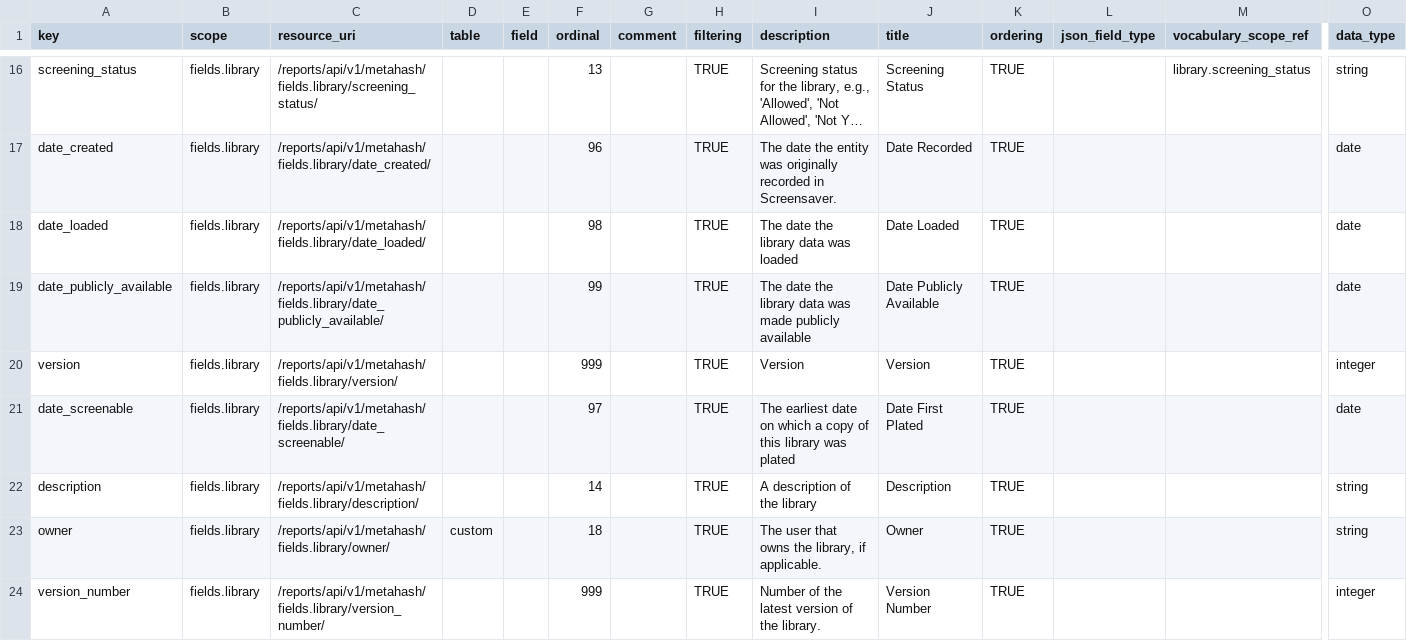
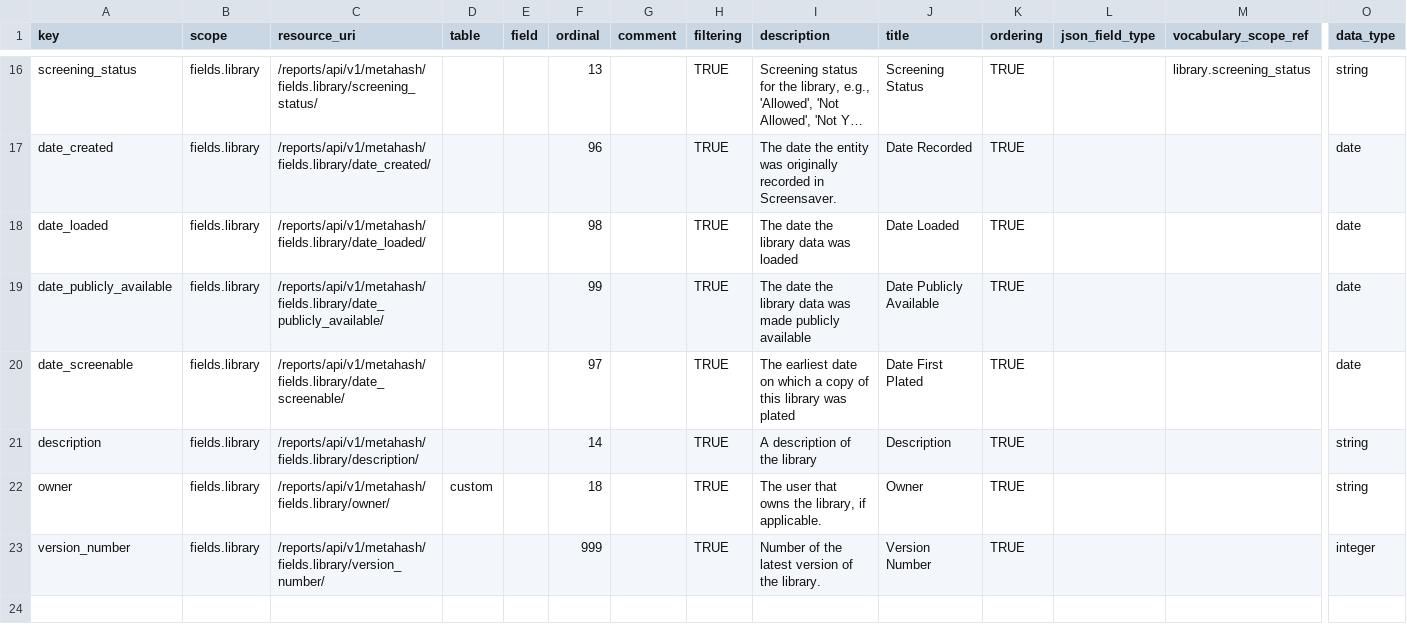
Before and after one commit to seanderickson/lims, a CSV file: db/static/api_init/metahash_fields_library.csv, drawn as a sheet; only a part is shown, gaps mark what is left out; long unchanged cells end in …; rows hold the shown columns only; the diff names each change by its address in the sheet, - before the commit and + after, or states it on an @@ line.

Commit message:
checkpoint: upgrade to Django 1.8: * rework migrations, migration.sh script * adjust settings files to skip migrations on testing (see settings_testing.py) * updates to tests to detect 'keepdb' and 'reinit_metahash' flags * update requirements.txt * iccbl-backgrid: updates for vocabulary and siunit cells

```diff
--- a/db/static/api_init/metahash_fields_library.csv
+++ b/db/static/api_init/metahash_fields_library.csv
-row 20: version | fields.library | /reports/api/v1/metahash/fields.library/version/ |  |  | 999 |  | TRUE | Version | Version | TRUE |  |  | integer
```
Also changed, not shown: db/static/api_init/metahash_fields_screen.csv, 36 other files.
